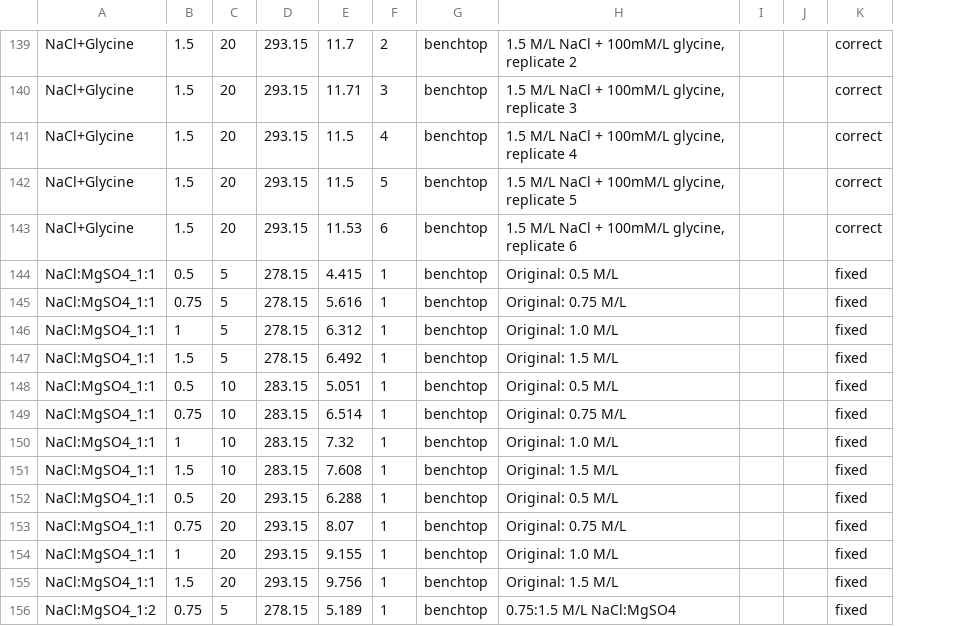
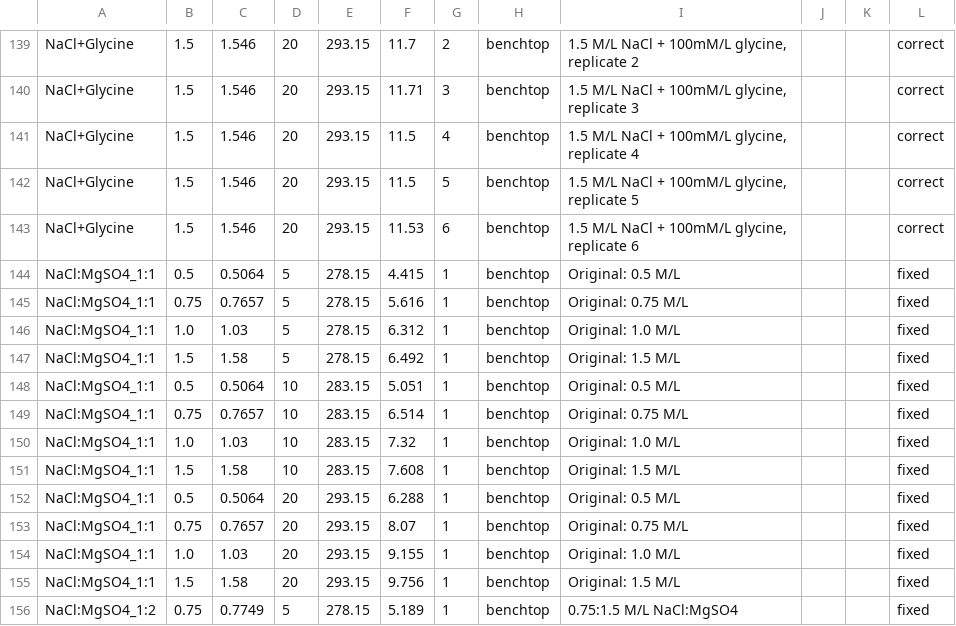
Before and after one commit to vancesteven/HiPOZ, a CSV file: cortes2026/Cortes2026BenchtopData.csv, drawn as a sheet; only a part is shown, gaps mark what is left out; removed rows and columns are numbered as before the commit, all else as after; the diff covers the shown part only; the diff names each change by its address in the sheet, - before the commit and + after, or states it on an @@ line.

```diff
--- a/cortes2026/Cortes2026BenchtopData.csv
+++ b/cortes2026/Cortes2026BenchtopData.csv
+column C, rows 139-156: 1.546 | 1.546 | 1.546 | 1.546 | 1.546 | 0.5064 | 0.7657 | 1.03 | 1.58 | 0.5064 | 0.7657 | 1.03 | 1.58 | 0.5064 | 0.7657 | 1.03 | 1.58 | 0.7749
-column I, empty
-column J, empty
+column J, empty
+column K, empty
-B146: 1
+B146: 1.0
-B150: 1
+B150: 1.0
-B154: 1
+B154: 1.0
```
Also changed, not shown: 27 edited cells elsewhere in this file, 18 other files.
